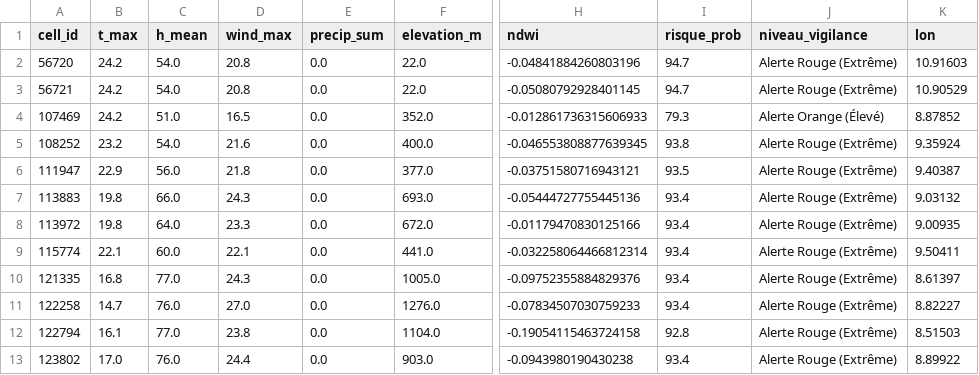
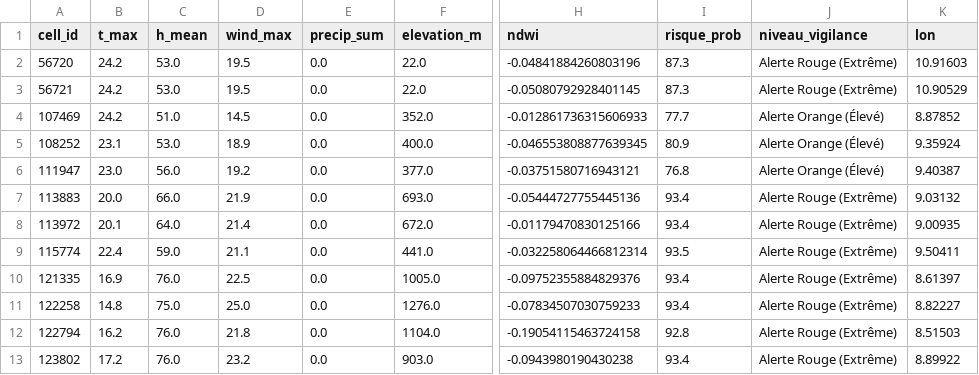
Before and after one commit to Ba7athproject/Tunisia_Fire_Watch, a CSV file: carte_risques_demain_reel.csv, drawn as a sheet; only a part is shown, gaps mark what is left out; the diff covers the shown part only; the diff names each change by its address in the sheet, - before the commit and + after, or states it on an @@ line.

```diff
--- a/carte_risques_demain_reel.csv
+++ b/carte_risques_demain_reel.csv
-C2:C3 (h_mean): 54.0
+C2:C3 (h_mean): 53.0
-D2:D3 (wind_max): 20.8
+D2:D3 (wind_max): 19.5
-I2:I3 (risque_prob): 94.7
+I2:I3 (risque_prob): 87.3
-D4 (wind_max): 16.5
+D4 (wind_max): 14.5
-I4 (risque_prob): 79.3
+I4 (risque_prob): 77.7
-B5 (t_max): 23.2
+B5 (t_max): 23.1
-C5 (h_mean): 54.0
+C5 (h_mean): 53.0
-D5 (wind_max): 21.6
+D5 (wind_max): 18.9
-I5 (risque_prob): 93.8
+I5 (risque_prob): 80.9
-J5:J6 (niveau_vigilance): Alerte Rouge (Extrême)
+J5:J6 (niveau_vigilance): Alerte Orange (Élevé)
-B6 (t_max): 22.9
+B6 (t_max): 23.0
-D6 (wind_max): 21.8
+D6 (wind_max): 19.2
-I6 (risque_prob): 93.5
+I6 (risque_prob): 76.8
-B7 (t_max): 19.8
+B7 (t_max): 20.0
-D7 (wind_max): 24.3
+D7 (wind_max): 21.9
-B8 (t_max): 19.8
+B8 (t_max): 20.1
-D8 (wind_max): 23.3
+D8 (wind_max): 21.4
-B9 (t_max): 22.1
+B9 (t_max): 22.4
-C9 (h_mean): 60.0
+C9 (h_mean): 59.0
-D9 (wind_max): 22.1
+D9 (wind_max): 21.1
-I9 (risque_prob): 93.4
+I9 (risque_prob): 93.5
-B10 (t_max): 16.8
+B10 (t_max): 16.9
-C10 (h_mean): 77.0
+C10 (h_mean): 76.0
-D10 (wind_max): 24.3
+D10 (wind_max): 22.5
-B11 (t_max): 14.7
+B11 (t_max): 14.8
-C11 (h_mean): 76.0
+C11 (h_mean): 75.0
-D11 (wind_max): 27.0
+D11 (wind_max): 25.0
-B12 (t_max): 16.1
+B12 (t_max): 16.2
-C12 (h_mean): 77.0
+C12 (h_mean): 76.0
-D12 (wind_max): 23.8
+D12 (wind_max): 21.8
-B13 (t_max): 17.0
+B13 (t_max): 17.2
-D13 (wind_max): 24.4
+D13 (wind_max): 23.2
```
Also changed, not shown: 106 edited cells elsewhere in this file.
